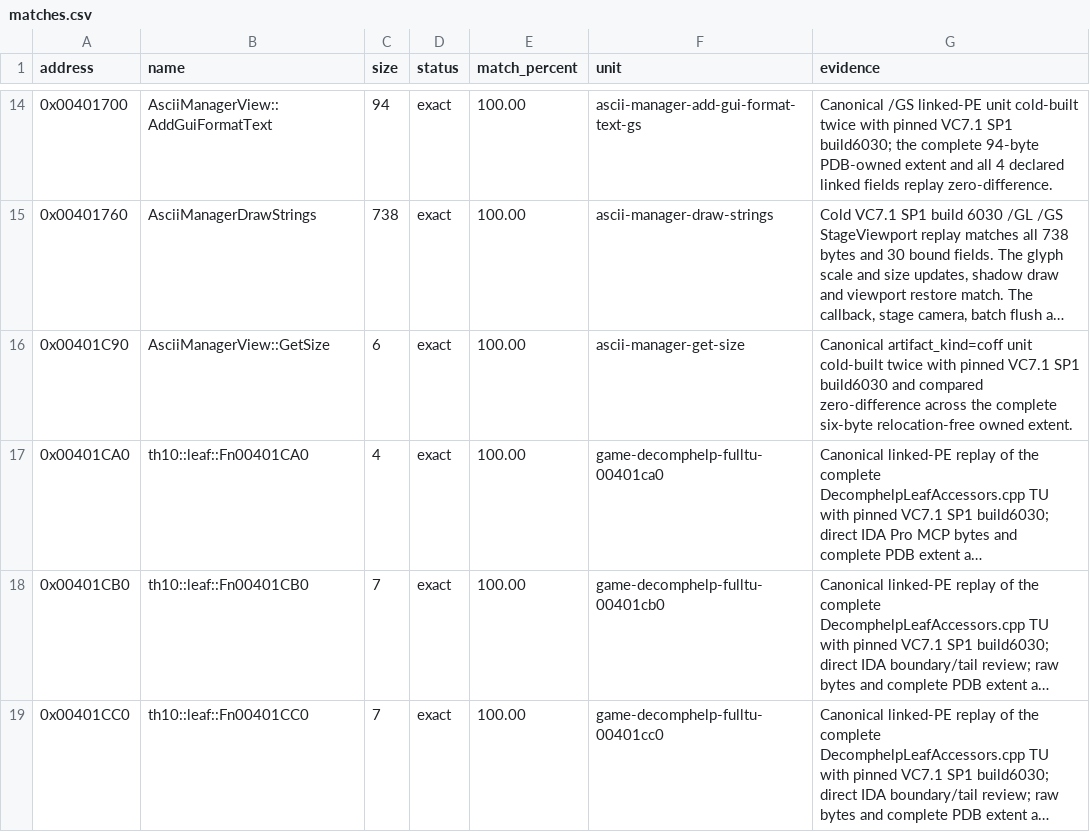
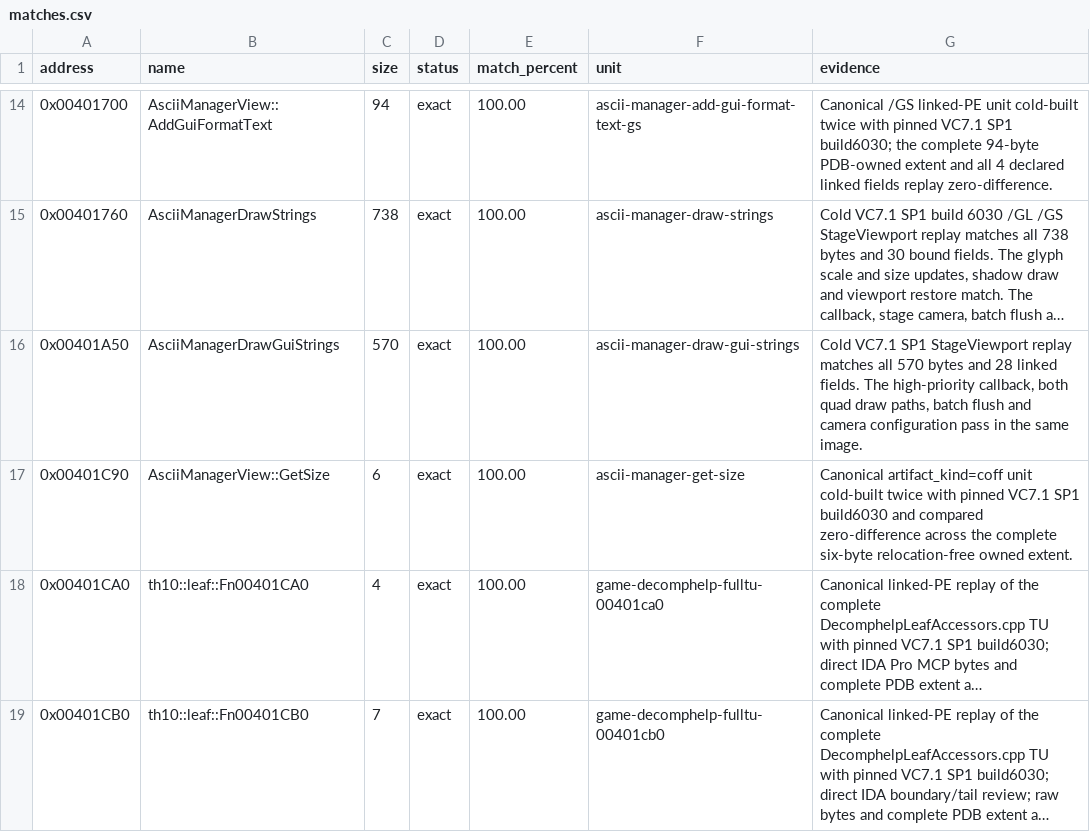
Before and after one commit to N0zoM1z0/th10, a CSV file: config/matches.csv, drawn as a sheet; only a part is shown, gaps mark what is left out; the shorter side is filled out with more unchanged rows; long unchanged cells end in …; the diff names each change by its address in the sheet, - before the commit and + after, or states it on an @@ line.

Commit message:
gpt-6.2-sol: match the complete ASCII GUI string renderer
Co-authored-by: gensokyo-dev <342580529+gensokyo-dev@users.noreply.github.com>

```diff
--- a/config/matches.csv
+++ b/config/matches.csv
+row 16: 0x00401A50 | AsciiManagerDrawGuiStrings | 570 | exact | 100.00 | ascii-manager-draw-gui-strings | Cold VC7.1 SP1 StageViewport replay matches all 570 bytes and 28 linked fields. The high-priority callback, both quad draw paths, batch flush and camera configuration pass in the same image.
```
Also changed, not shown: 6 other files.
